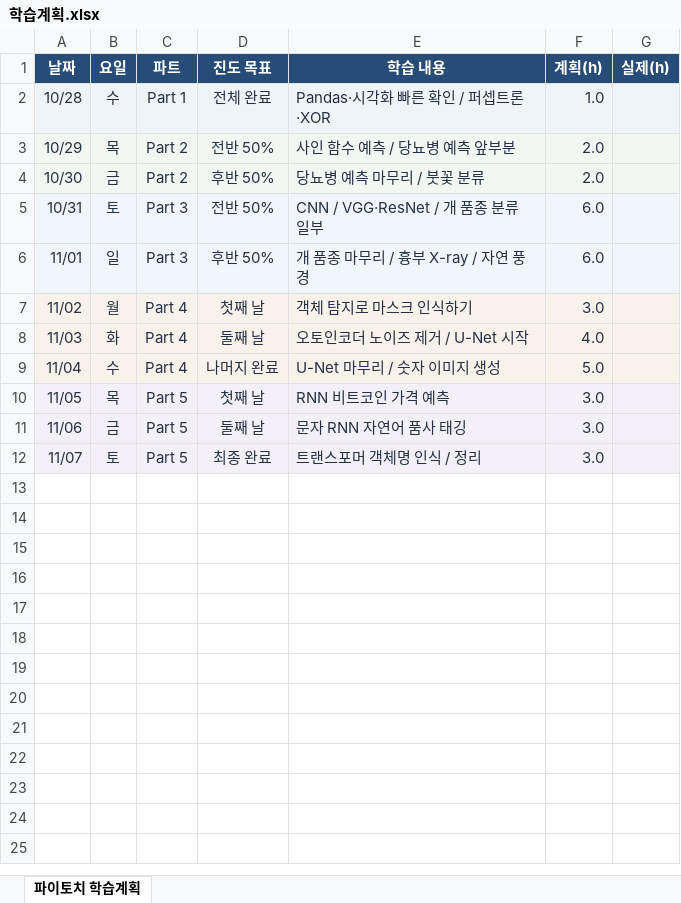
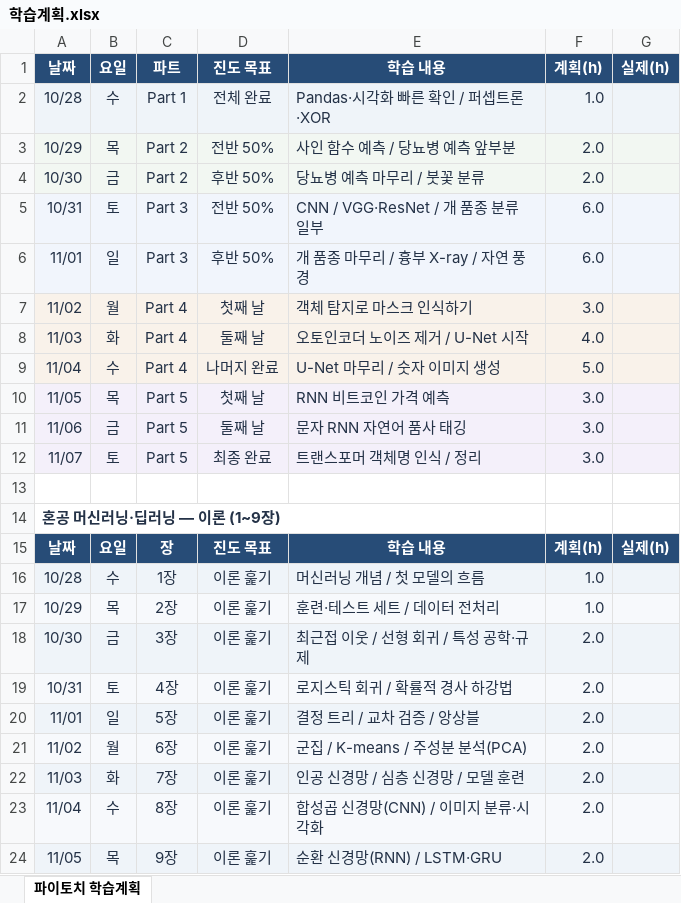
Before and after one commit to plum-jj/pytorch-study, an Excel workbook: 학습계획.xlsx, sheet 파이토치 학습계획, drawn as a sheet; values as stored, in another font and other column widths than the file's, no borders; the diff names each change by its address in the sheet, - before the commit and + after, or states it on an @@ line.

Commit message:
docs: 혼공 머신러닝 딥러닝 이론 학습 일정 추가

```diff
--- a/학습계획.xlsx (sheet 파이토치 학습계획)
+++ b/학습계획.xlsx (sheet 파이토치 학습계획)
+row 13: (empty)
+row 14: 혼공 머신러닝·딥러닝 — 이론 (1~9장)
+row 15: 날짜 | 요일 | 장 | 진도 목표 | 학습 내용 | 계획(h) | 실제(h)
+row 16: 10/28 | 수 | 1장 | 이론 훑기 | 머신러닝 개념 / 첫 모델의 흐름 | 1.0
+row 17: 10/29 | 목 | 2장 | 이론 훑기 | 훈련·테스트 세트 / 데이터 전처리 | 1.0
+row 18: 10/30 | 금 | 3장 | 이론 훑기 | 최근접 이웃 / 선형 회귀 / 특성 공학·규제 | 2.0
+row 19: 10/31 | 토 | 4장 | 이론 훑기 | 로지스틱 회귀 / 확률적 경사 하강법 | 2.0
+row 20: 11/01 | 일 | 5장 | 이론 훑기 | 결정 트리 / 교차 검증 / 앙상블 | 2.0
+row 21: 11/02 | 월 | 6장 | 이론 훑기 | 군집 / K-means / 주성분 분석(PCA) | 2.0
+row 22: 11/03 | 화 | 7장 | 이론 훑기 | 인공 신경망 / 심층 신경망 / 모델 훈련 | 2.0
+row 23: 11/04 | 수 | 8장 | 이론 훑기 | 합성곱 신경망(CNN) / 이미지 분류·시각화 | 2.0
+row 24: 11/05 | 목 | 9장 | 이론 훑기 | 순환 신경망(RNN) / LSTM·GRU | 2.0
```
